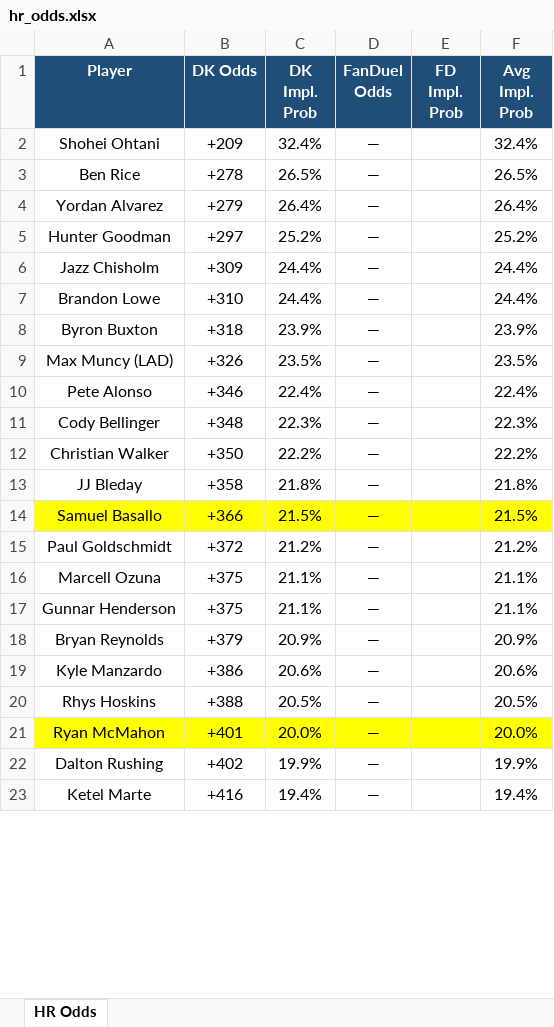
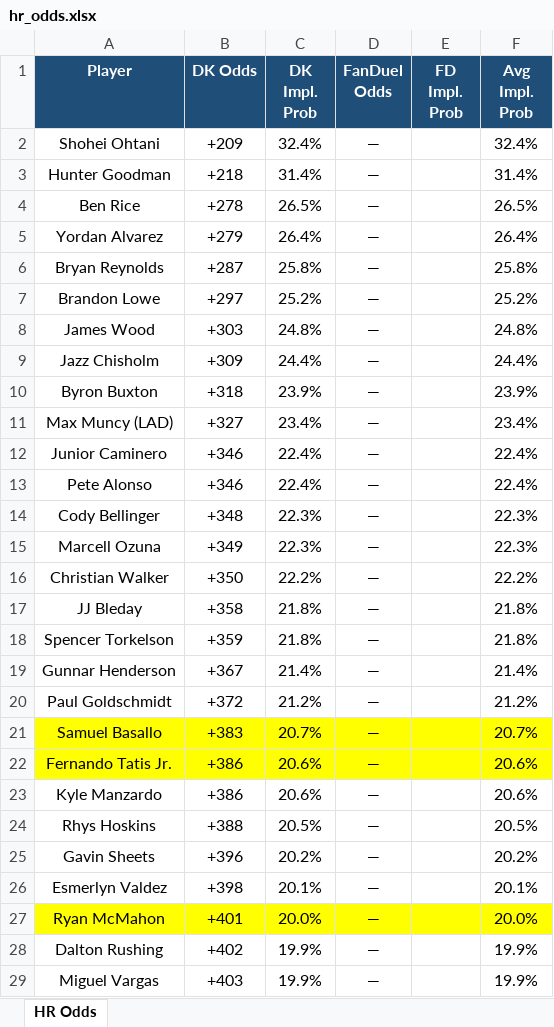
Before and after one commit to kornbergercharles-prog/HR-Odds-Scraper, an Excel workbook: hr_odds.xlsx, sheet HR Odds, drawn as a sheet; only a part is shown; the shorter side is filled out with more unchanged rows; values as stored, in another font and other column widths than the file's, no borders; removed rows and columns are numbered as before the commit, all else as after; the diff covers the shown part only; the diff names each change by its address in the sheet, - before the commit and + after, or states it on an @@ line.

```diff
--- a/hr_odds.xlsx (sheet HR Odds)
+++ b/hr_odds.xlsx (sheet HR Odds)
+row 3: Hunter Goodman | +218 | 31.4% | — |  | 31.4%
+row 6: Bryan Reynolds | +287 | 25.8% | — |  | 25.8%
-A7 (Player): Hunter Goodman
+A7 (Player): Brandon Lowe
+row 8: James Wood | +303 | 24.8% | — |  | 24.8%
-row 7: Brandon Lowe | +310 | 24.4% | — |  | 24.4%
-B11 (DK Odds): +326
+B11 (DK Odds): +327
-C11 (DK Impl. Prob): 23.5%
+C11 (DK Impl. Prob): 23.4%
-F11 (Avg Impl. Prob): 23.5%
+F11 (Avg Impl. Prob): 23.4%
+row 12: Junior Caminero | +346 | 22.4% | — |  | 22.4%
+row 15: Marcell Ozuna | +349 | 22.3% | — |  | 22.3%
-row 14: Samuel Basallo | +366 | 21.5% | — |  | 21.5%
+row 18: Spencer Torkelson | +359 | 21.8% | — |  | 21.8%
+row 19: Gunnar Henderson | +367 | 21.4% | — |  | 21.4%
-row 16: Marcell Ozuna | +375 | 21.1% | — |  | 21.1%
-row 17: Gunnar Henderson | +375 | 21.1% | — |  | 21.1%
-row 18: Bryan Reynolds | +379 | 20.9% | — |  | 20.9%
+row 21: Samuel Basallo | +383 | 20.7% | — |  | 20.7%
+row 22: Fernando Tatis Jr. | +386 | 20.6% | — |  | 20.6%
+row 25: Gavin Sheets | +396 | 20.2% | — |  | 20.2%
+row 26: Esmerlyn Valdez | +398 | 20.1% | — |  | 20.1%
+row 29: Miguel Vargas | +403 | 19.9% | — |  | 19.9%
```
Also changed, not shown: 80 added rows, 15 removed rows, 3 moved rows and 15 edited cells elsewhere in this sheet, 1 other file.
